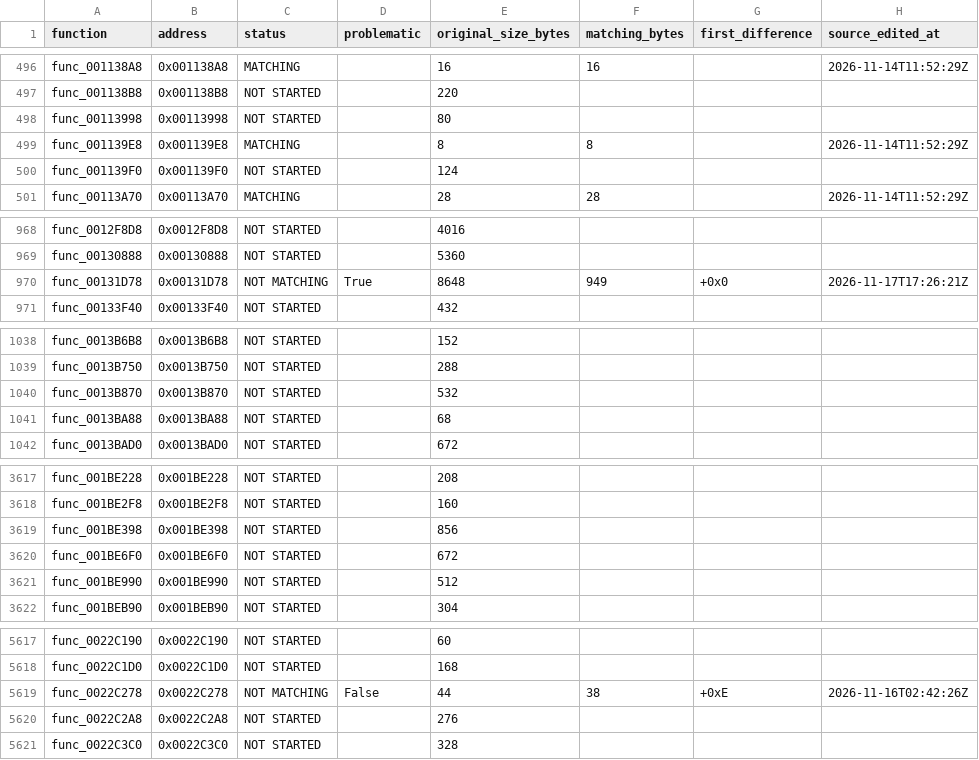
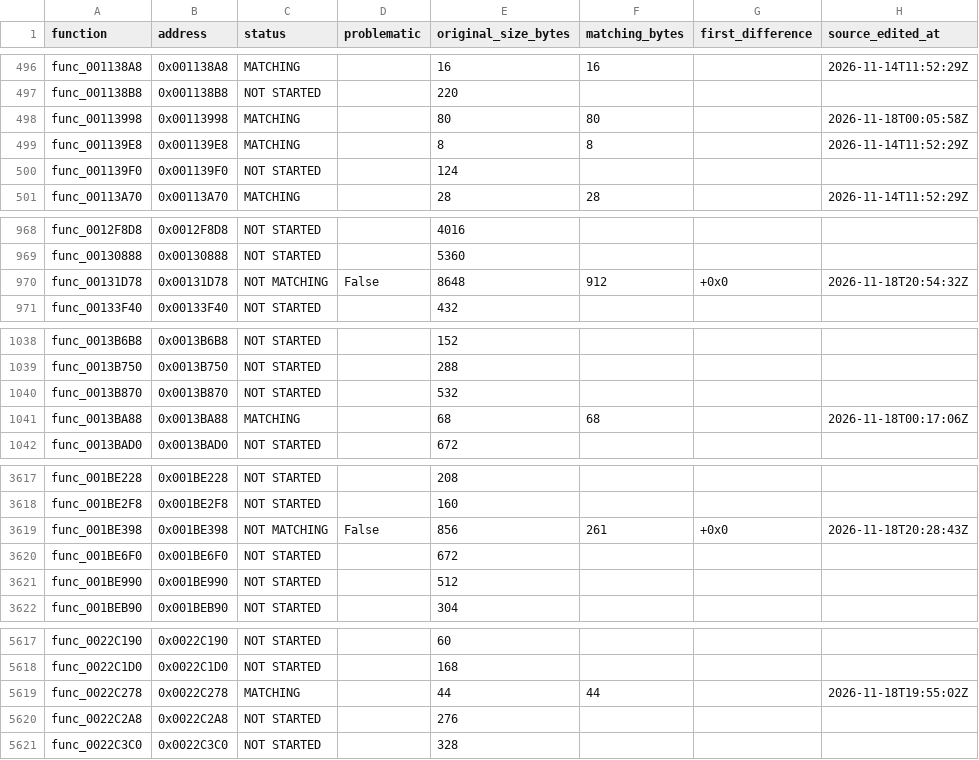
Before and after one commit to everfeel/rayman-revolution-decomp, a CSV file: progress/functions.csv, drawn as a sheet; only a part is shown, gaps mark what is left out; the diff covers the shown part only.

```diff
--- a/progress/functions.csv
+++ b/progress/functions.csv
@@ -497,3 +497,3 @@ func_001138A8,0x001138A8,MATCHING,,16,16,,2026-11-14T11:52:29Z
 func_001138B8,0x001138B8,NOT STARTED,,220,,,
-func_00113998,0x00113998,NOT STARTED,,80,,,
+func_00113998,0x00113998,MATCHING,,80,80,,2026-11-18T00:05:58Z
 func_001139E8,0x001139E8,MATCHING,,8,8,,2026-11-14T11:52:29Z
@@ -969,3 +969,3 @@ func_0012F8D8,0x0012F8D8,NOT STARTED,,4016,,,
 func_00130888,0x00130888,NOT STARTED,,5360,,,
-func_00131D78,0x00131D78,NOT MATCHING,True,8648,949,+0x0,2026-11-17T17:26:21Z
+func_00131D78,0x00131D78,NOT MATCHING,False,8648,912,+0x0,2026-11-18T20:54:32Z
 func_00133F40,0x00133F40,NOT STARTED,,432,,,
@@ -1040,3 +1040,3 @@ func_0013B750,0x0013B750,NOT STARTED,,288,,,
 func_0013B870,0x0013B870,NOT STARTED,,532,,,
-func_0013BA88,0x0013BA88,NOT STARTED,,68,,,
+func_0013BA88,0x0013BA88,MATCHING,,68,68,,2026-11-18T00:17:06Z
 func_0013BAD0,0x0013BAD0,NOT STARTED,,672,,,
@@ -3618,3 +3618,3 @@ func_001BE228,0x001BE228,NOT STARTED,,208,,,
 func_001BE2F8,0x001BE2F8,NOT STARTED,,160,,,
-func_001BE398,0x001BE398,NOT STARTED,,856,,,
+func_001BE398,0x001BE398,NOT MATCHING,False,856,261,+0x0,2026-11-18T20:28:43Z
 func_001BE6F0,0x001BE6F0,NOT STARTED,,672,,,
@@ -5618,3 +5618,3 @@ func_0022C190,0x0022C190,NOT STARTED,,60,,,
 func_0022C1D0,0x0022C1D0,NOT STARTED,,168,,,
-func_0022C278,0x0022C278,NOT MATCHING,False,44,38,+0xE,2026-11-16T02:42:26Z
+func_0022C278,0x0022C278,MATCHING,,44,44,,2026-11-18T19:55:02Z
 func_0022C2A8,0x0022C2A8,NOT STARTED,,276,,,
```
Also changed, not shown: 68 edited cells elsewhere in this file, 13 other files.
